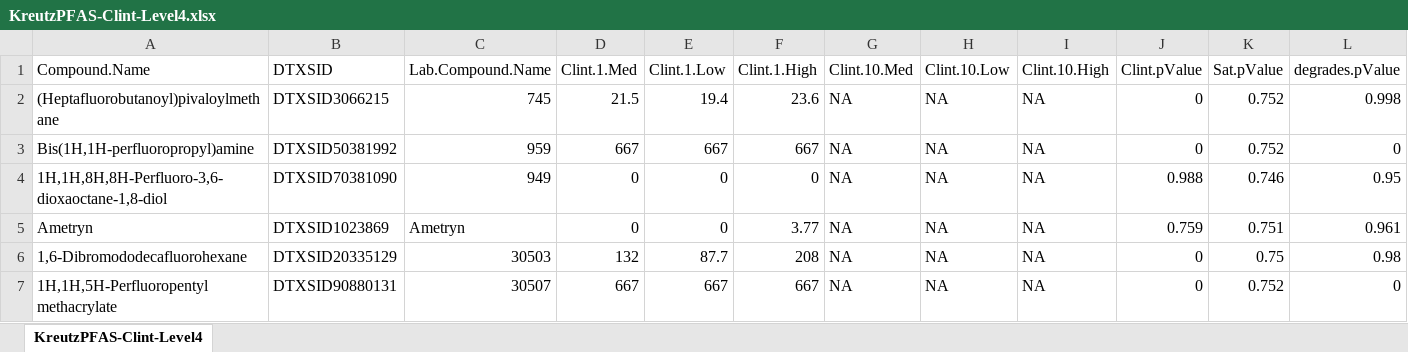
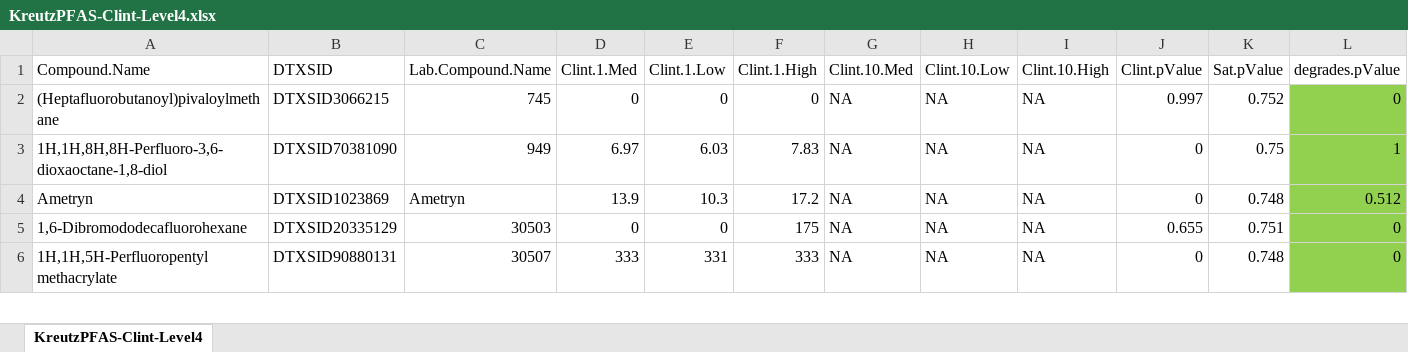
Before and after one commit to USEPA/invitroTKstats, an Excel workbook: working/KreutzPFAS/KreutzPFAS-Clint-Level4.xlsx, sheet KreutzPFAS-Clint-Level4, drawn as a sheet; only a part is shown; values as stored, in another font and other column widths than the file's, no borders; table styles not drawn; removed rows and columns are numbered as before the commit, all else as after; the diff covers the shown part only; the diff names each change by its address in the sheet, - before the commit and + after, or states it on an @@ line.

```diff
--- a/working/KreutzPFAS/KreutzPFAS-Clint-Level4.xlsx (sheet KreutzPFAS-Clint-Level4)
+++ b/working/KreutzPFAS/KreutzPFAS-Clint-Level4.xlsx (sheet KreutzPFAS-Clint-Level4)
-D2 (Clint.1.Med): 21.5
+D2 (Clint.1.Med): 0
-E2 (Clint.1.Low): 19.4
+E2 (Clint.1.Low): 0
-F2 (Clint.1.High): 23.6
+F2 (Clint.1.High): 0
-J2 (Clint.pValue): 0
+J2 (Clint.pValue): 0.997
-L2 (degrades.pValue): 0.998
+L2 (degrades.pValue): 0
-L2 fill: none
+L2 fill: #92D050
-row 3: Bis(1H,1H-perfluoropropyl)amine | DTXSID50381992 | 959 | 667 | 667 | 667 | NA | NA | NA | 0 | 0.752 | 0
-D3 (Clint.1.Med): 0
+D3 (Clint.1.Med): 6.97
-E3 (Clint.1.Low): 0
+E3 (Clint.1.Low): 6.03
-F3 (Clint.1.High): 0
+F3 (Clint.1.High): 7.83
-J3 (Clint.pValue): 0.988
+J3 (Clint.pValue): 0
-K3 (Sat.pValue): 0.746
+K3 (Sat.pValue): 0.75
-L3 (degrades.pValue): 0.95
+L3 (degrades.pValue): 1
-L3:L6 fill: none
+L3:L6 fill: #92D050
-D4 (Clint.1.Med): 0
+D4 (Clint.1.Med): 13.9
-E4 (Clint.1.Low): 0
+E4 (Clint.1.Low): 10.3
-F4 (Clint.1.High): 3.77
+F4 (Clint.1.High): 17.2
-J4 (Clint.pValue): 0.759
+J4 (Clint.pValue): 0
-K4 (Sat.pValue): 0.751
+K4 (Sat.pValue): 0.748
-L4 (degrades.pValue): 0.961
+L4 (degrades.pValue): 0.512
-D5 (Clint.1.Med): 132
+D5 (Clint.1.Med): 0
-E5 (Clint.1.Low): 87.7
+E5 (Clint.1.Low): 0
-F5 (Clint.1.High): 208
+F5 (Clint.1.High): 175
-J5 (Clint.pValue): 0
+J5 (Clint.pValue): 0.655
-K5 (Sat.pValue): 0.75
+K5 (Sat.pValue): 0.751
-L5 (degrades.pValue): 0.98
+L5 (degrades.pValue): 0
-D6 (Clint.1.Med): 667
+D6 (Clint.1.Med): 333
-E6 (Clint.1.Low): 667
+E6 (Clint.1.Low): 331
-F6 (Clint.1.High): 667
+F6 (Clint.1.High): 333
-K6 (Sat.pValue): 0.752
+K6 (Sat.pValue): 0.748
```
Also changed, not shown: 3 added rows, 2 removed rows, 91 edited cells and cell formats elsewhere in this sheet, working/KreutzPFAS/KreutzPFAS-Clint-Level2.xlsx, working/KreutzPFAS/dataguide-AK-hep.xlsx, 16 other files.
